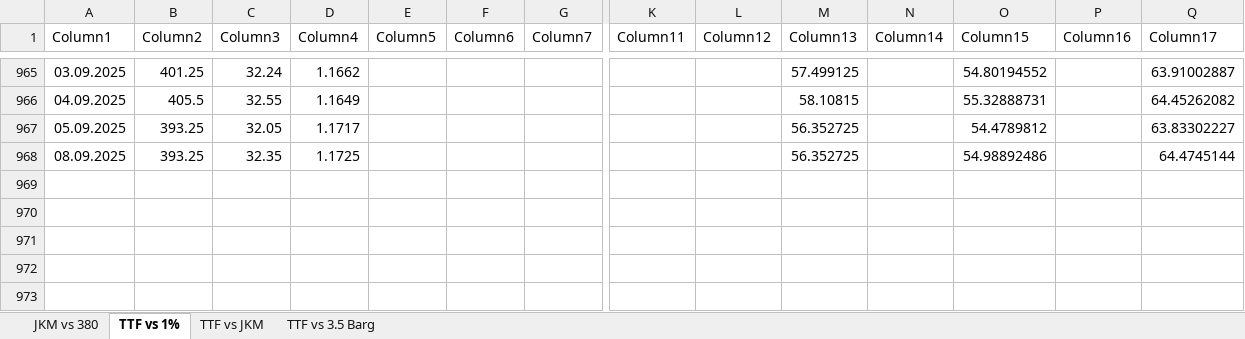
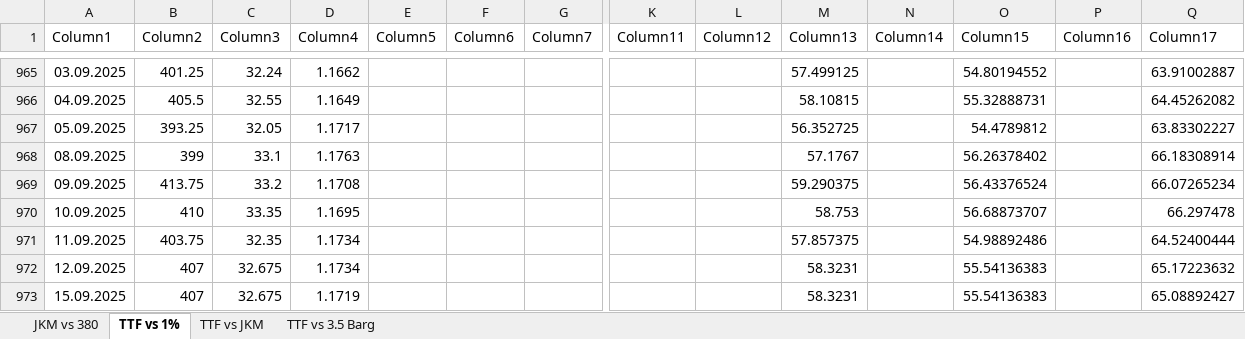
Before and after one commit to charlesgre/fuel-dashboard, an Excel workbook: Fuel vs gas/Gas vs Fuel.xlsx, sheet TTF vs 1%, drawn as a sheet; only a part is shown, gaps mark what is left out; values as stored, in another font and other column widths than the file's, no borders; charts and pictures and table styles not drawn; rows hold the shown columns only; the diff names each change by its address in the sheet, - before the commit and + after, or states it on an @@ line.

```diff
--- a/Fuel vs gas/Gas vs Fuel.xlsx (sheet TTF vs 1%)
+++ b/Fuel vs gas/Gas vs Fuel.xlsx (sheet TTF vs 1%)
-B968 (Column2): 393.25
+B968 (Column2): 399
-C968 (Column3): 32.35
+C968 (Column3): 33.1
-D968 (Column4): 1.1725
+D968 (Column4): 1.1763
-M968 (Column13): 56.352725
+M968 (Column13): 57.1767
-O968 (Column15): 54.98892486
+O968 (Column15): 56.26378402
-Q968 (Column17): 64.4745144
+Q968 (Column17): 66.18308914
+row 969: 09.09.2025 | 413.75 | 33.2 | 1.1708 |  |  |  |  |  | 59.290375 |  | 56.43376524 |  | 66.07265234
+row 970: 10.09.2025 | 410 | 33.35 | 1.1695 |  |  |  |  |  | 58.753 |  | 56.68873707 |  | 66.297478
+row 971: 11.09.2025 | 403.75 | 32.35 | 1.1734 |  |  |  |  |  | 57.857375 |  | 54.98892486 |  | 64.52400444
+row 972: 12.09.2025 | 407 | 32.675 | 1.1734 |  |  |  |  |  | 58.3231 |  | 55.54136383 |  | 65.17223632
+row 973: 15.09.2025 | 407 | 32.675 | 1.1719 |  |  |  |  |  | 58.3231 |  | 55.54136383 |  | 65.08892427
```
Also changed, not shown: sheet TTF vs 3.5 Barg, sheet JKM vs 380, sheet TTF vs JKM, charts or pictures, CDD/Data temperatures.xlsx, CDD/Forecast temperatures.xlsx, 13 other files.
